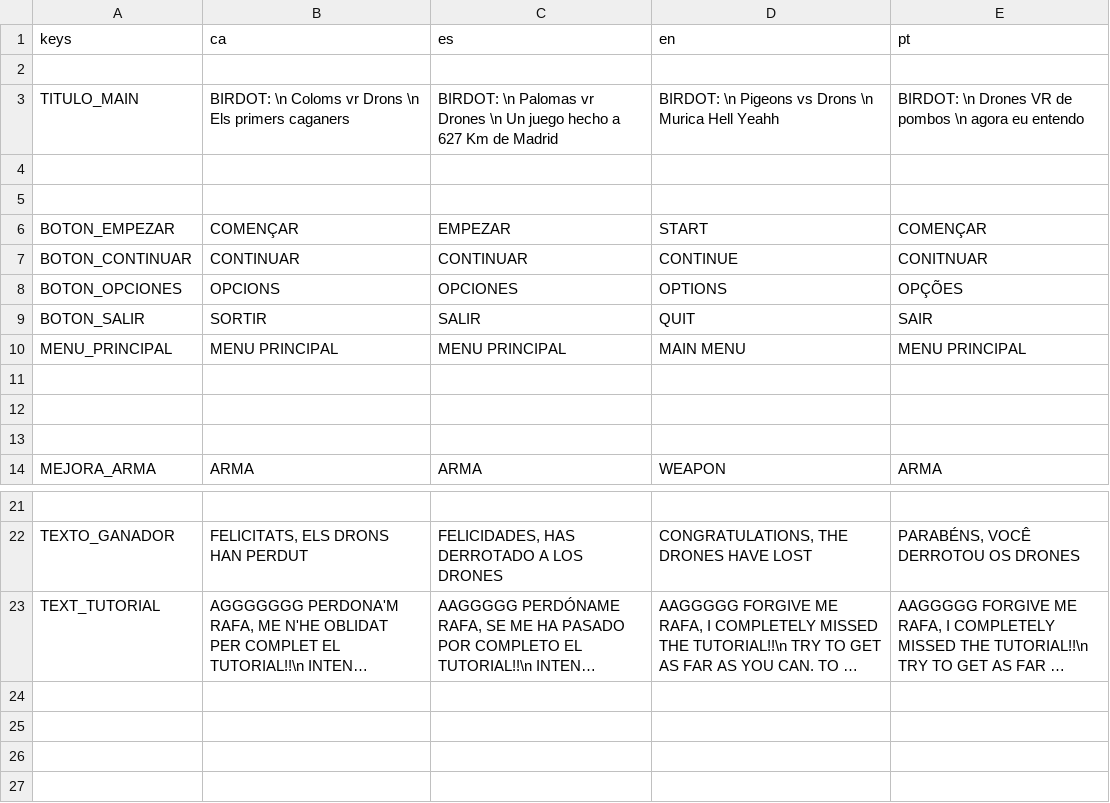
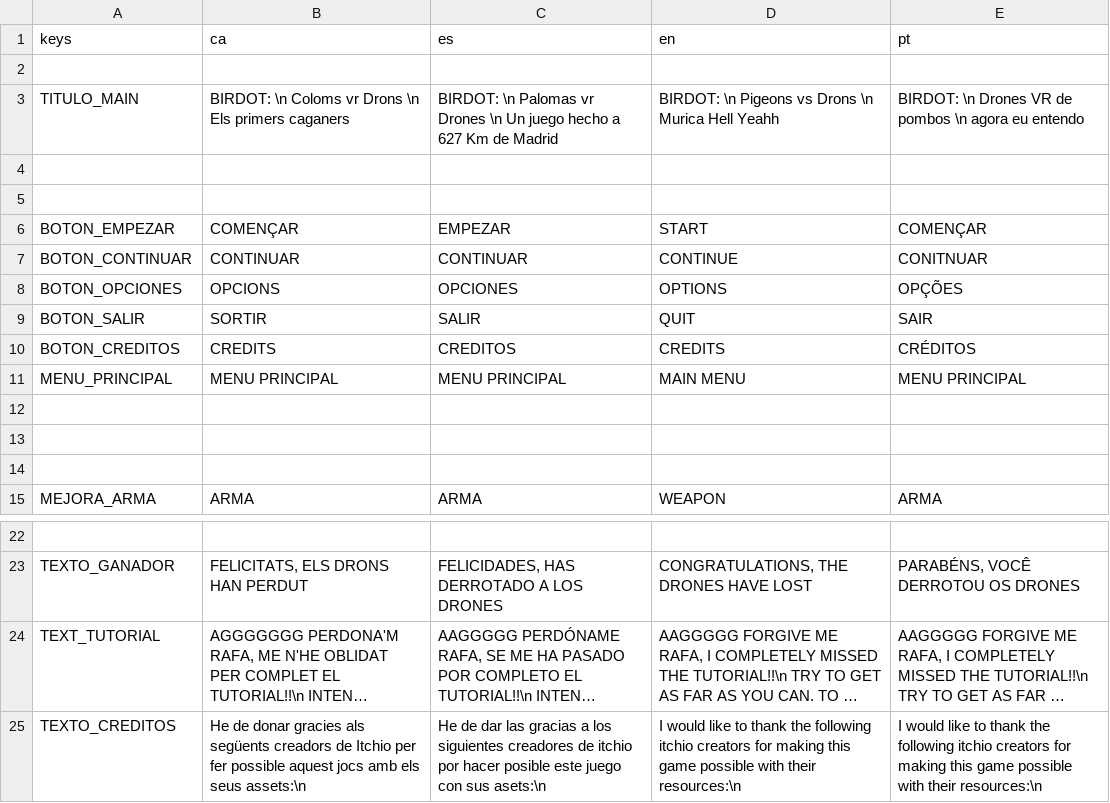
Before and after one commit to SamusCr/Birdot, a CSV file: Birdot-main/Assets/Traducciones/Traduccion.csv, drawn as a sheet; only a part is shown, gaps mark what is left out; long unchanged cells end in …; the diff names each change by its address in the sheet, - before the commit and + after, or states it on an @@ line.

```diff
--- a/Birdot-main/Assets/Traducciones/Traduccion.csv
+++ b/Birdot-main/Assets/Traducciones/Traduccion.csv
+row 10: BOTON_CREDITOS | CREDITS | CREDITOS | CREDITS | CRÉDITOS
+row 25: TEXTO_CREDITOS | He de donar gracies als següents creadors de Itchio per fer possible aquest jocs amb els seus assets:\n | He de dar las gracias a los siguientes creadores de itchio por hacer posible este juego con sus asets:\n | I would like to thank the following itchio creators for making this game possible with their resources:\n | I would like to thank the following itchio creators for making this game possible with their resources:\n
```
Also changed, not shown: 9 other files.
